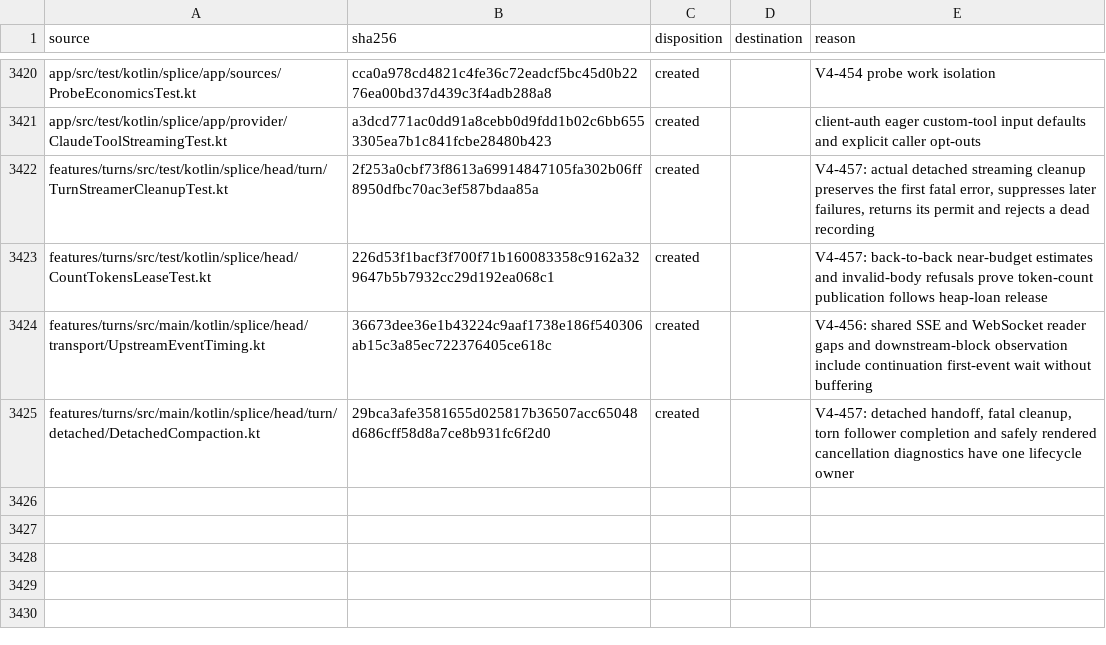
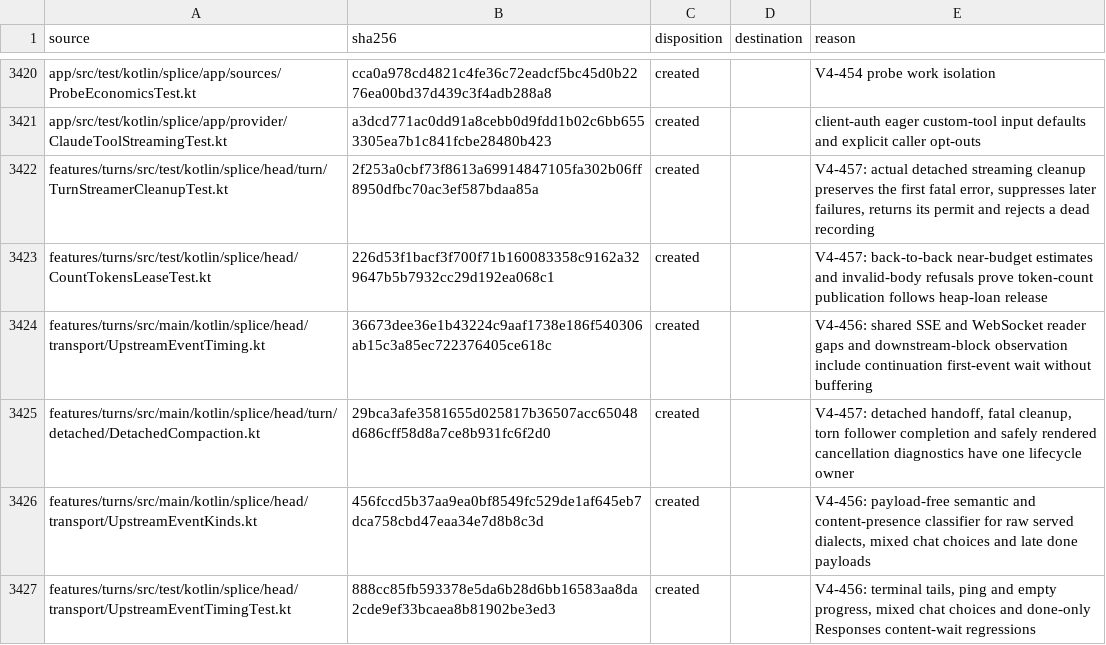
Before and after one commit to torad-labs/splice, a TSV file: .dev/restructure/capabilities.tsv, drawn as a sheet; only a part is shown, gaps mark what is left out; the diff names each change by its address in the sheet, - before the commit and + after, or states it on an @@ line.

Commit message:
fix(perf): account for terminal and content silence across dialects

```diff
--- a/.dev/restructure/capabilities.tsv
+++ b/.dev/restructure/capabilities.tsv
+row 3426: features/turns/src/main/kotlin/splice/head/transport/UpstreamEventKinds.kt | 456fccd5b37aa9ea0bf8549fc529de1af645eb7dca758cbd47eaa34e7d8b8c3d | created |  | V4-456: payload-free semantic and content-presence classifier for raw served dialects, mixed chat choices and late done payloads
+row 3427: features/turns/src/test/kotlin/splice/head/transport/UpstreamEventTimingTest.kt | 888cc85fb593378e5da6b28d6bb16583aa8da2cde9ef33bcaea8b81902be3ed3 | created |  | V4-456: terminal tails, ping and empty progress, mixed chat choices and done-only Responses content-wait regressions
```
Also changed, not shown: 13 other files.
